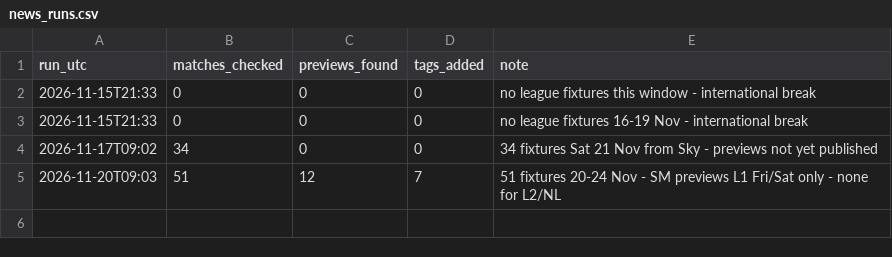
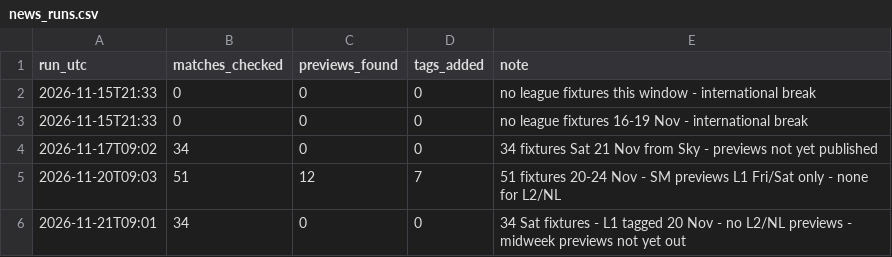
Before and after one commit to paulhessle-cyber/Football-formintel, a CSV file: data/news_runs.csv, drawn as a sheet; the diff names each change by its address in the sheet, - before the commit and + after, or states it on an @@ line.

```diff
--- a/data/news_runs.csv
+++ b/data/news_runs.csv
+row 6: 2026-11-21T09:01 | 34 | 0 | 0 | 34 Sat fixtures - L1 tagged 20 Nov - no L2/NL previews - midweek previews not yet out
```
